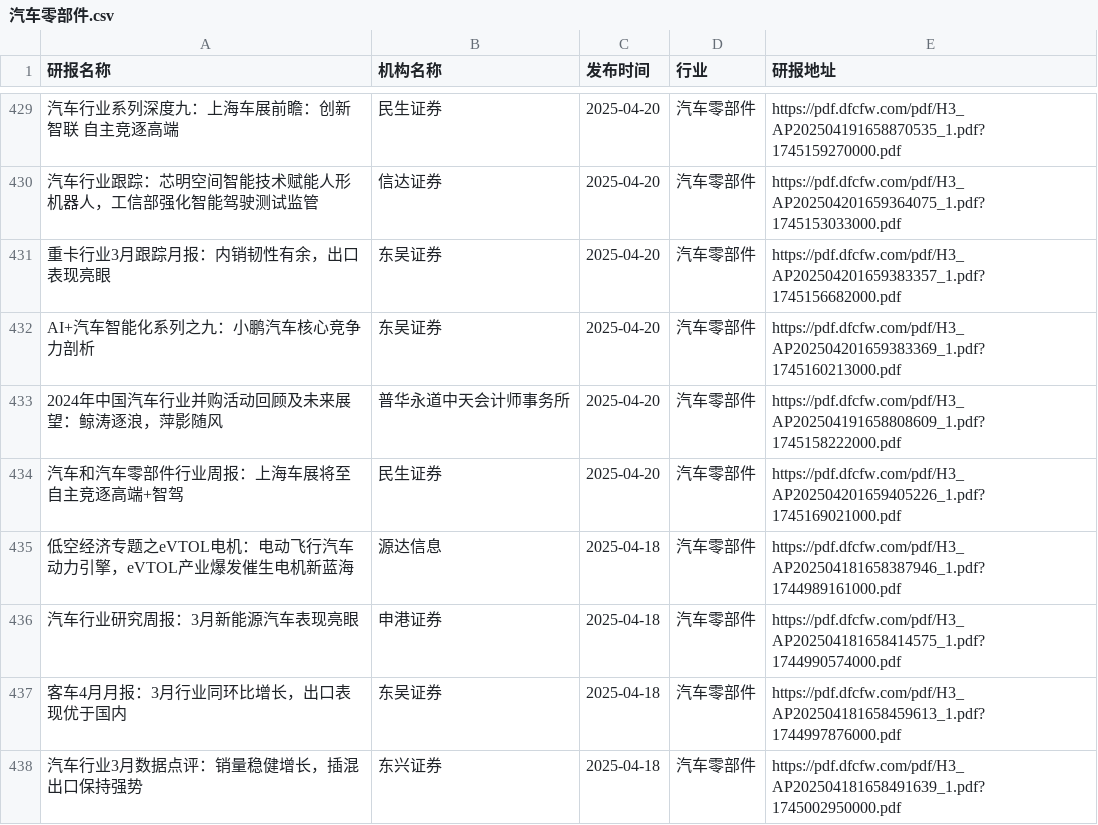
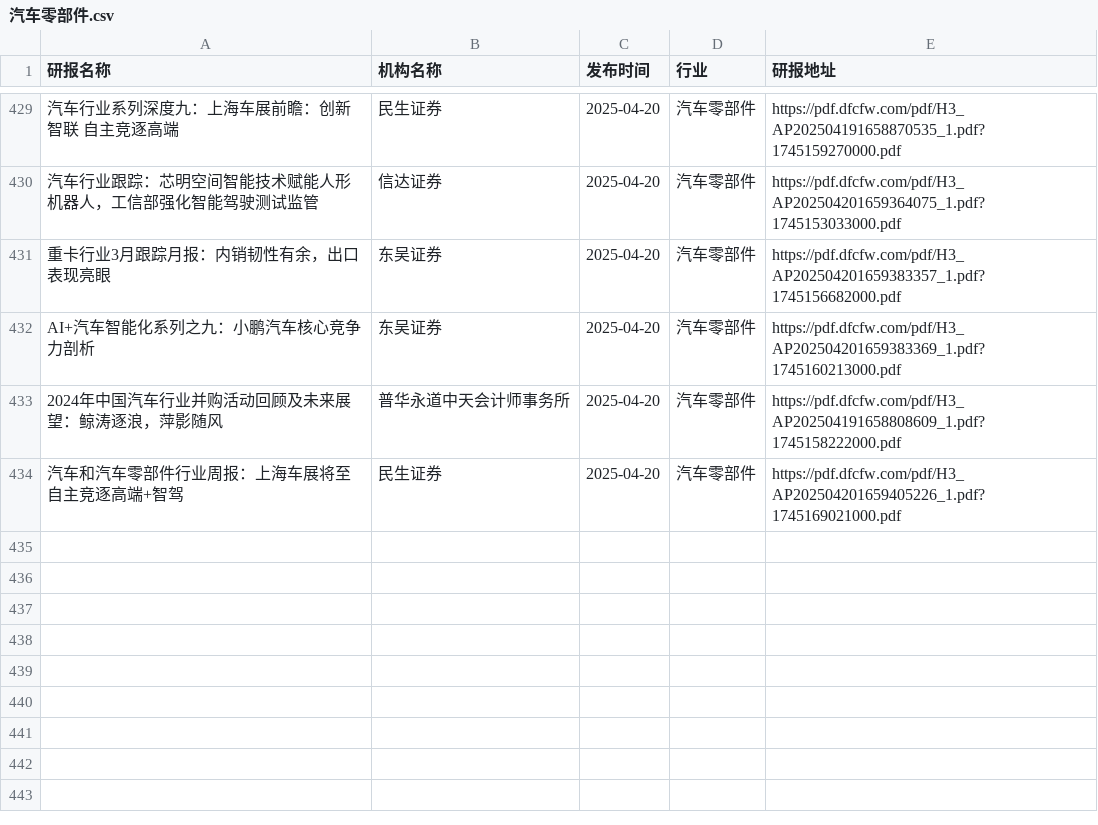
Before and after one commit to manymore13/report, a CSV file: eastmoney/汽车零部件.csv, drawn as a sheet; only a part is shown, gaps mark what is left out.

```diff
--- a/eastmoney/汽车零部件.csv
+++ b/eastmoney/汽车零部件.csv
@@ -434,5 +434 @@ AI+汽车智能化系列之九：小鹏汽车核心竞争力剖析,东吴证券,
 汽车和汽车零部件行业周报：上海车展将至 自主竞逐高端+智驾,民生证券,2025-04-20,汽车零部件,https://pdf.dfcfw.com/pdf/H3_AP202504201659405226_1.pdf?1745169021000.pdf
-低空经济专题之eVTOL电机：电动飞行汽车动力引擎，eVTOL产业爆发催生电机新蓝海,源达信息,2025-04-18,汽车零部件,https://pdf.dfcfw.com/pdf/H3_AP202504181658387946_1.pdf?1744989161000.pdf
-汽车行业研究周报：3月新能源汽车表现亮眼,申港证券,2025-04-18,汽车零部件,https://pdf.dfcfw.com/pdf/H3_AP202504181658414575_1.pdf?1744990574000.pdf
-客车4月月报：3月行业同环比增长，出口表现优于国内,东吴证券,2025-04-18,汽车零部件,https://pdf.dfcfw.com/pdf/H3_AP202504181658459613_1.pdf?1744997876000.pdf
-汽车行业3月数据点评：销量稳健增长，插混出口保持强势,东兴证券,2025-04-18,汽车零部件,https://pdf.dfcfw.com/pdf/H3_AP202504181658491639_1.pdf?1745002950000.pdf
```
Also changed, not shown: eastmoney/房地产开发.csv, eastmoney/电子元件.csv, 47 other files.
